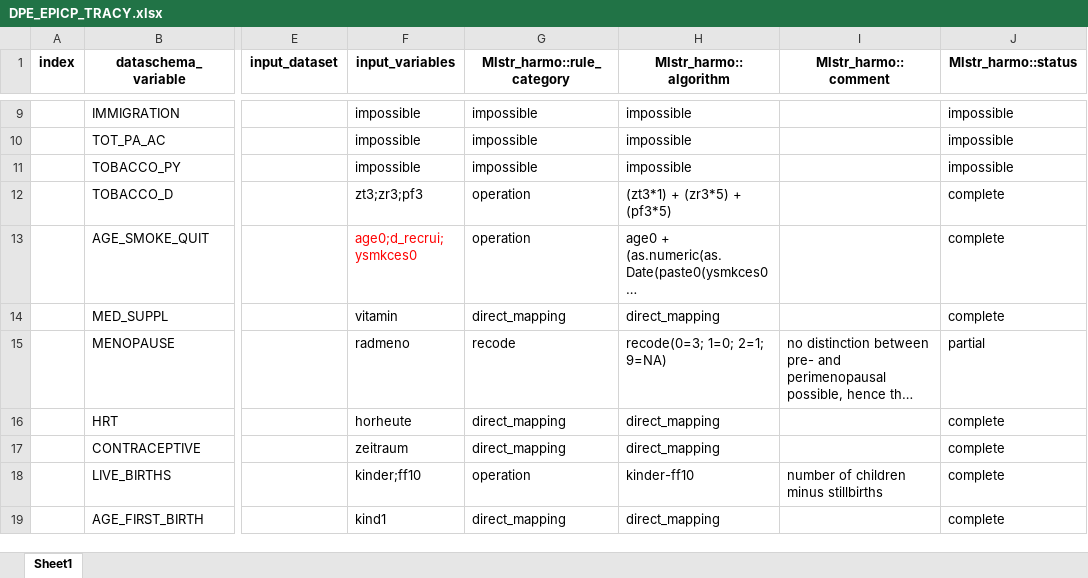
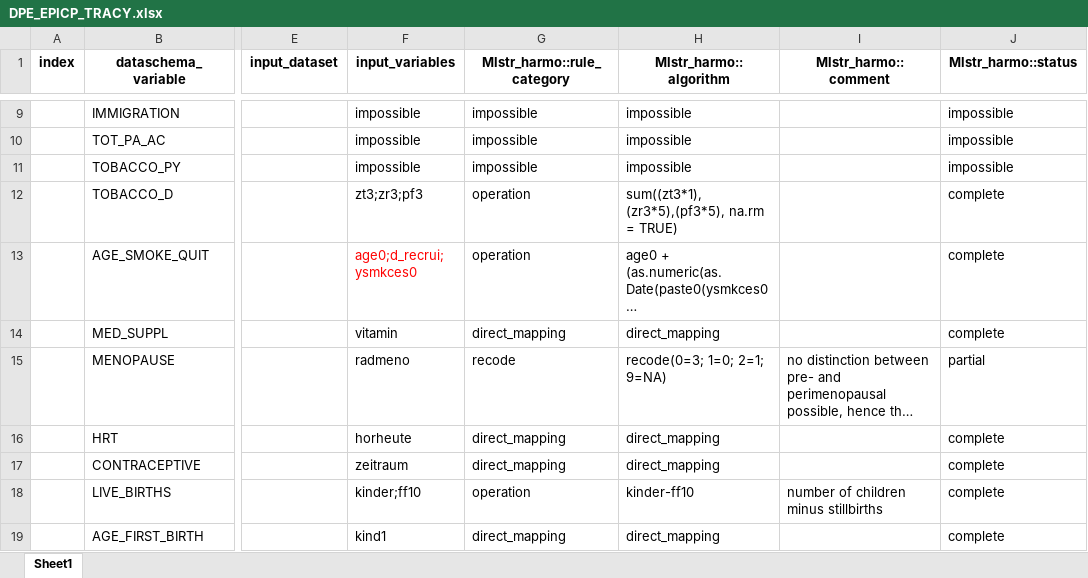
Before and after one commit to nfdi4health/use-cases-harmonisation, an Excel workbook: analyst/Tracy/rmonize/data_proc_elem/DPE_EPICP_TRACY.xlsx, sheet Sheet1, drawn as a sheet; only a part is shown, gaps mark what is left out; long unchanged cells end in …; values as stored, in another font and other column widths than the file's, no borders; the diff names each change by its address in the sheet, - before the commit and + after, or states it on an @@ line.

Commit message:
Tracy na.rm for operation

```diff
--- a/analyst/Tracy/rmonize/data_proc_elem/DPE_EPICP_TRACY.xlsx (sheet Sheet1)
+++ b/analyst/Tracy/rmonize/data_proc_elem/DPE_EPICP_TRACY.xlsx (sheet Sheet1)
-H12 (Mlstr_harmo::algorithm): (zt3*1) + (zr3*5) + (pf3*5)
+H12 (Mlstr_harmo::algorithm): sum((zt3*1), (zr3*5),(pf3*5), na.rm = TRUE)
```
Also changed, not shown: rmonize/data_dictionary/DD_EPICP_P1.xlsx, rmonize/data_dictionary/DD_EPICP_P2.xlsx, 2 other files.
